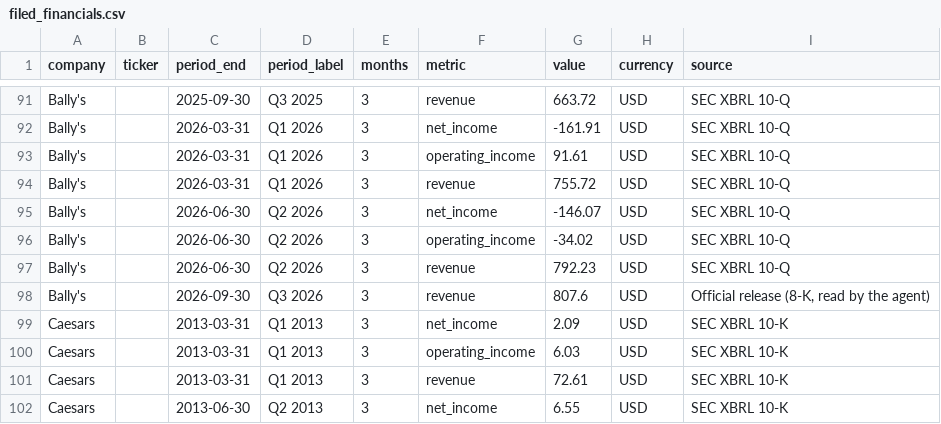
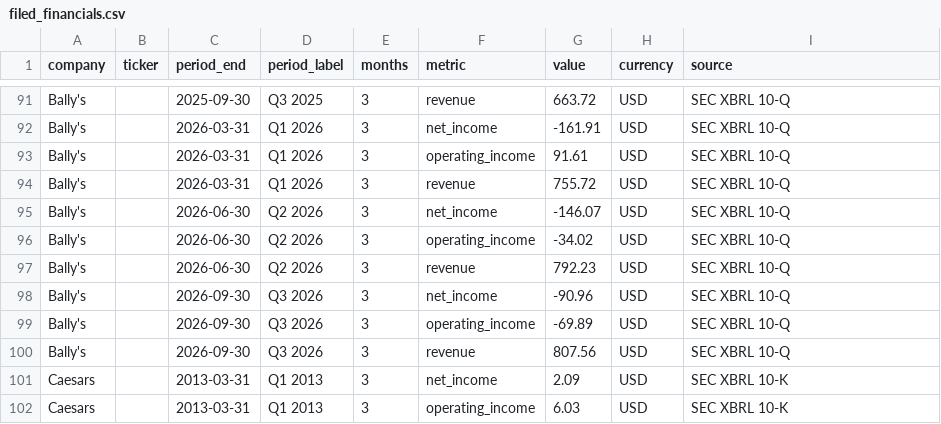
Before and after one commit to hrishi9635/client-intel, a CSV file: data/filed_financials.csv, drawn as a sheet; only a part is shown, gaps mark what is left out; the shorter side is filled out with more unchanged rows.

Commit message:
Agent update 2026-11-16 23:34 UTC

```diff
--- a/data/filed_financials.csv
+++ b/data/filed_financials.csv
@@ -97,3 +97,5 @@ Bally's,,2026-06-30,Q2 2026,3,operating_income,-34.02,USD,SEC XBRL 10-Q
 Bally's,,2026-06-30,Q2 2026,3,revenue,792.23,USD,SEC XBRL 10-Q
-Bally's,,2026-09-30,Q3 2026,3,revenue,807.6,USD,"Official release (8-K, read by the agent)"
+Bally's,,2026-09-30,Q3 2026,3,net_income,-90.96,USD,SEC XBRL 10-Q
+Bally's,,2026-09-30,Q3 2026,3,operating_income,-69.89,USD,SEC XBRL 10-Q
+Bally's,,2026-09-30,Q3 2026,3,revenue,807.56,USD,SEC XBRL 10-Q
 Caesars,,2013-03-31,Q1 2013,3,net_income,2.09,USD,SEC XBRL 10-K
```
Also changed, not shown: data/financials.csv, data/fx.csv, 13 other files.
